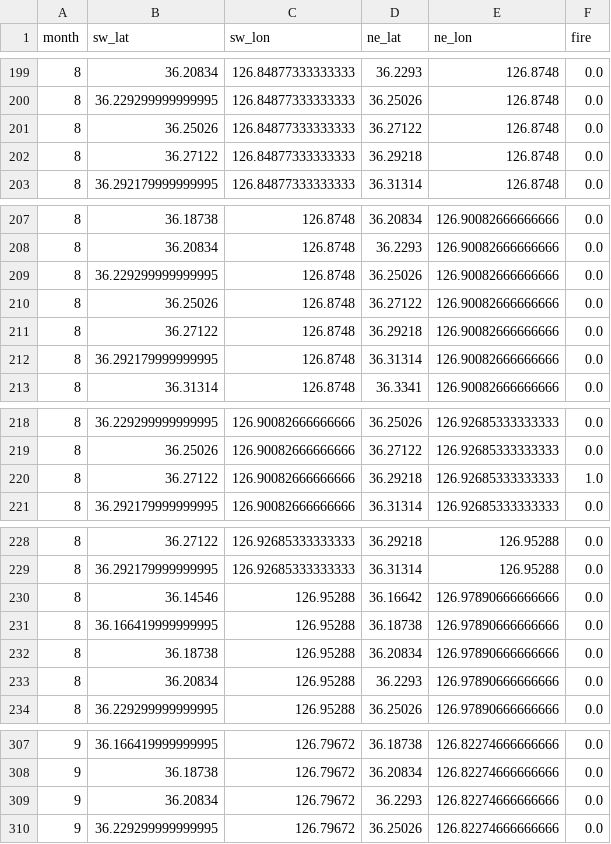
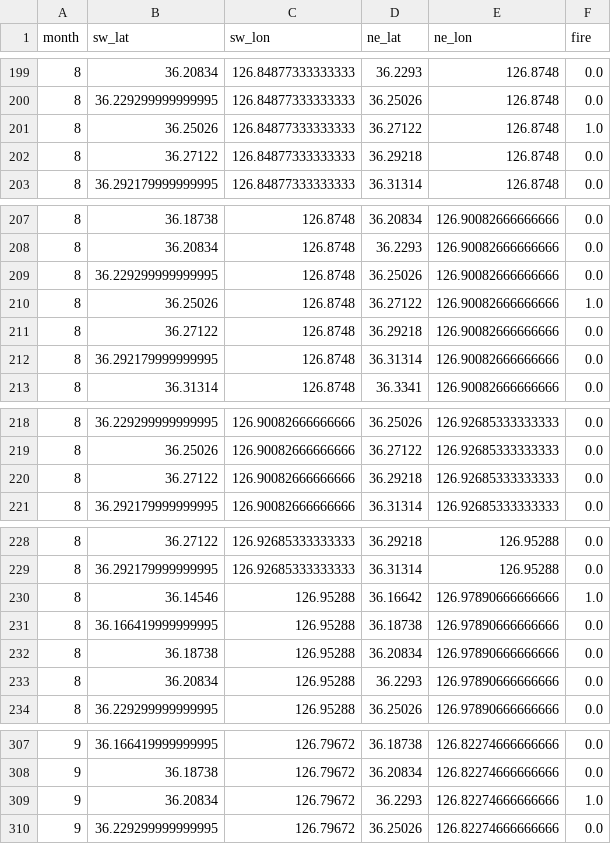
Before and after one commit to sihan827/Fire-Prediction, a CSV file: data/2023_prediction_web.csv, drawn as a sheet; only a part is shown, gaps mark what is left out; the diff covers the shown part only.

```diff
--- a/data/2023_prediction_web.csv
+++ b/data/2023_prediction_web.csv
@@ -200,3 +200,3 @@
 8,36.229299999999995,126.84877333333333,36.25026,126.8748,0.0
-8,36.25026,126.84877333333333,36.27122,126.8748,0.0
+8,36.25026,126.84877333333333,36.27122,126.8748,1.0
 8,36.27122,126.84877333333333,36.29218,126.8748,0.0
@@ -209,3 +209,3 @@
 8,36.229299999999995,126.8748,36.25026,126.90082666666666,0.0
-8,36.25026,126.8748,36.27122,126.90082666666666,0.0
+8,36.25026,126.8748,36.27122,126.90082666666666,1.0
 8,36.27122,126.8748,36.29218,126.90082666666666,0.0
@@ -219,3 +219,3 @@
 8,36.25026,126.90082666666666,36.27122,126.92685333333333,0.0
-8,36.27122,126.90082666666666,36.29218,126.92685333333333,1.0
+8,36.27122,126.90082666666666,36.29218,126.92685333333333,0.0
 8,36.292179999999995,126.90082666666666,36.31314,126.92685333333333,0.0
@@ -229,3 +229,3 @@
 8,36.292179999999995,126.92685333333333,36.31314,126.95288,0.0
-8,36.14546,126.95288,36.16642,126.97890666666666,0.0
+8,36.14546,126.95288,36.16642,126.97890666666666,1.0
 8,36.166419999999995,126.95288,36.18738,126.97890666666666,0.0
@@ -308,3 +308,3 @@
 9,36.18738,126.79672,36.20834,126.82274666666666,0.0
-9,36.20834,126.79672,36.2293,126.82274666666666,0.0
+9,36.20834,126.79672,36.2293,126.82274666666666,1.0
 9,36.229299999999995,126.79672,36.25026,126.82274666666666,0.0
```
Also changed, not shown: 12 edited cells elsewhere in this file, 1 other file.
